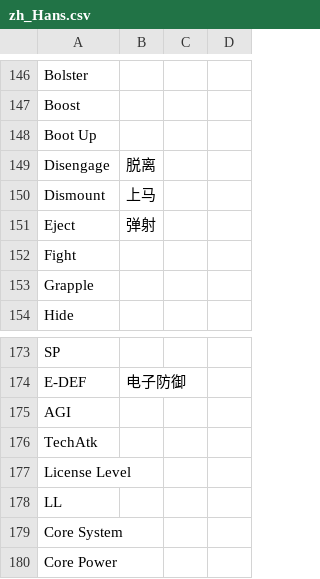
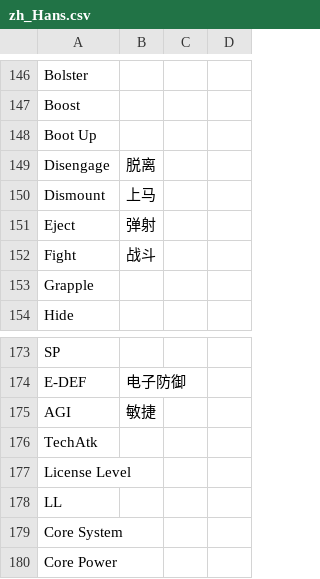
Before and after one commit to massif-press/compcon-locales, a CSV file: glossary/zh_Hans.csv, drawn as a sheet; only a part is shown, gaps mark what is left out; the diff covers the shown part only.

```diff
--- a/glossary/zh_Hans.csv
+++ b/glossary/zh_Hans.csv
@@ -151,3 +151,3 @@
 "Eject","弹射","",""
-"Fight","","",""
+"Fight","战斗","",""
 "Grapple","","",""
@@ -174,3 +174,3 @@
 "E-DEF","电子防御","",""
-"AGI","","",""
+"AGI","敏捷","",""
 "TechAtk","","",""
```
Also changed, not shown: 20 edited cells elsewhere in this file.
